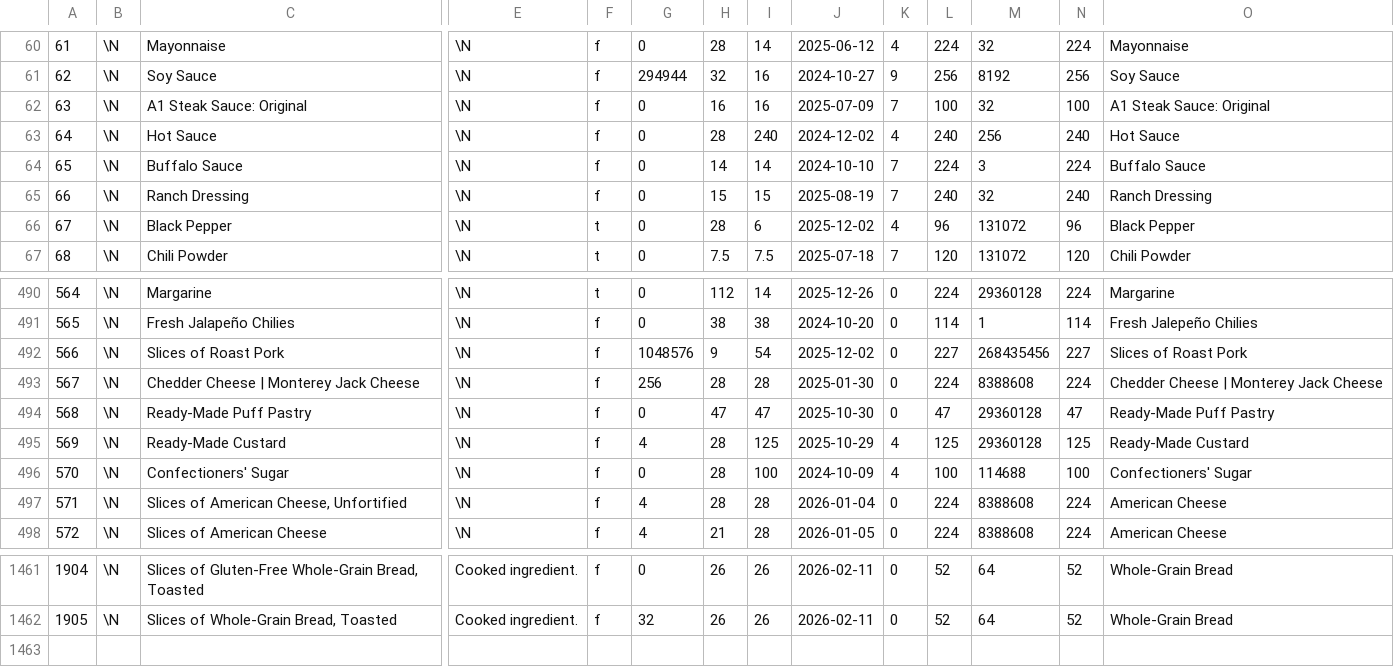
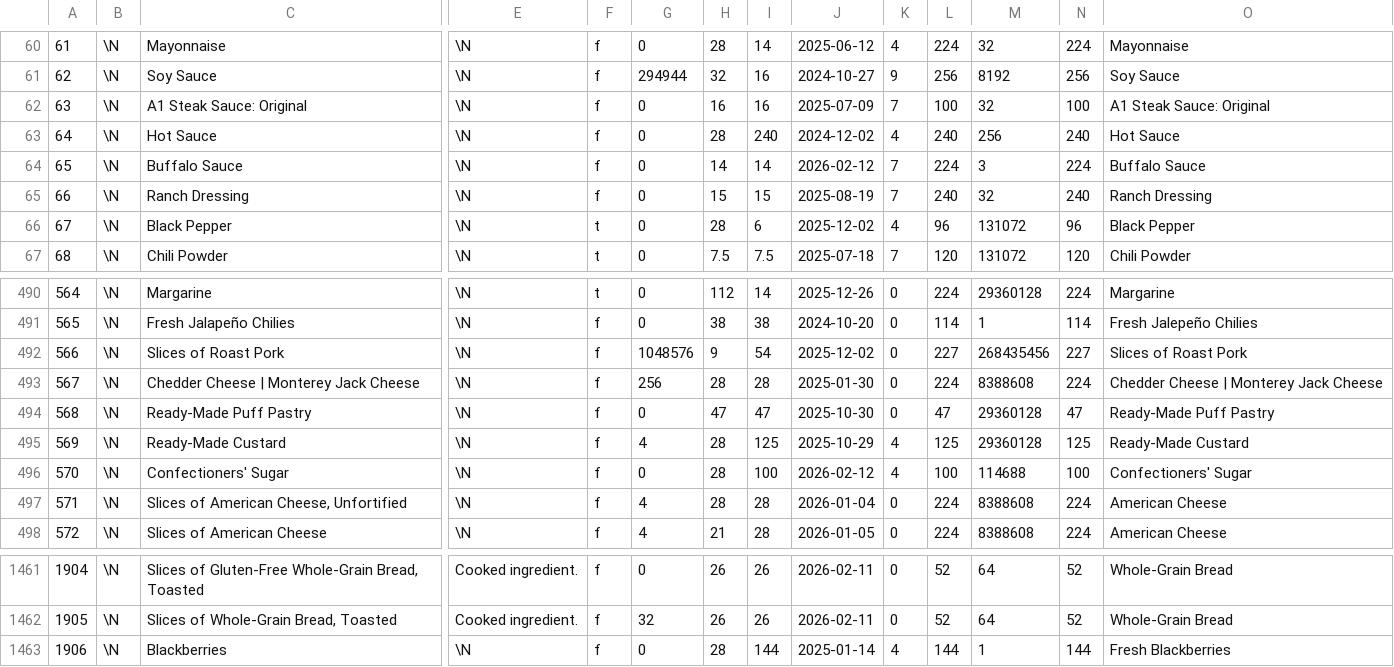
Before and after one commit to gscanlon21/a-feast-a-day, a CSV file: .backups/ingredients.csv, drawn as a sheet; only a part is shown, gaps mark what is left out; rows hold the shown columns only; the diff names each change by its address in the sheet, - before the commit and + after, or states it on an @@ line.

```diff
--- a/.backups/ingredients.csv
+++ b/.backups/ingredients.csv
-J64: 2024-10-10
+J64: 2026-02-12
-J496: 2024-10-09
+J496: 2026-02-12
+row 1463: 1906 | \N | Blackberries | \N | f | 0 | 28 | 144 | 2025-01-14 | 4 | 144 | 1 | 144 | Fresh Blackberries
```
Also changed, not shown: .backups/recipes.csv, 1 other file.
